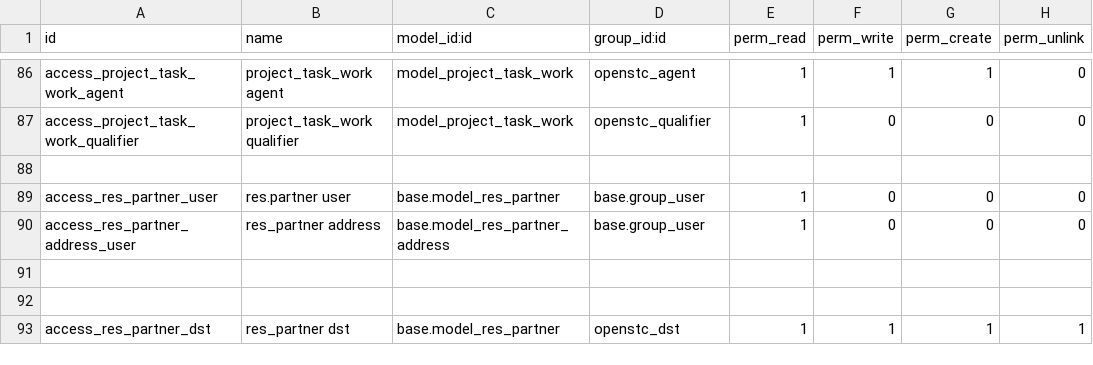
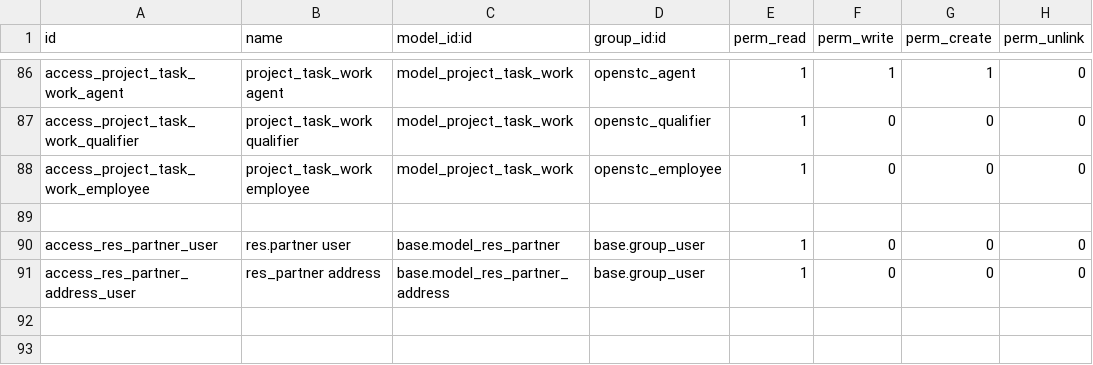
Before and after one commit to OpenSTC-Eleger/stc-interventions, a CSV file: security/ir.model.access.csv, drawn as a sheet; only a part is shown, gaps mark what is left out; the shorter side is filled out with more unchanged rows; the diff names each change by its address in the sheet, - before the commit and + after, or states it on an @@ line.

```diff
--- a/security/ir.model.access.csv
+++ b/security/ir.model.access.csv
+row 88: access_project_task_work_employee | project_task_work employee | model_project_task_work | openstc_employee | 1 | 0 | 0 | 0
```
Also changed, not shown: 2 other files.
